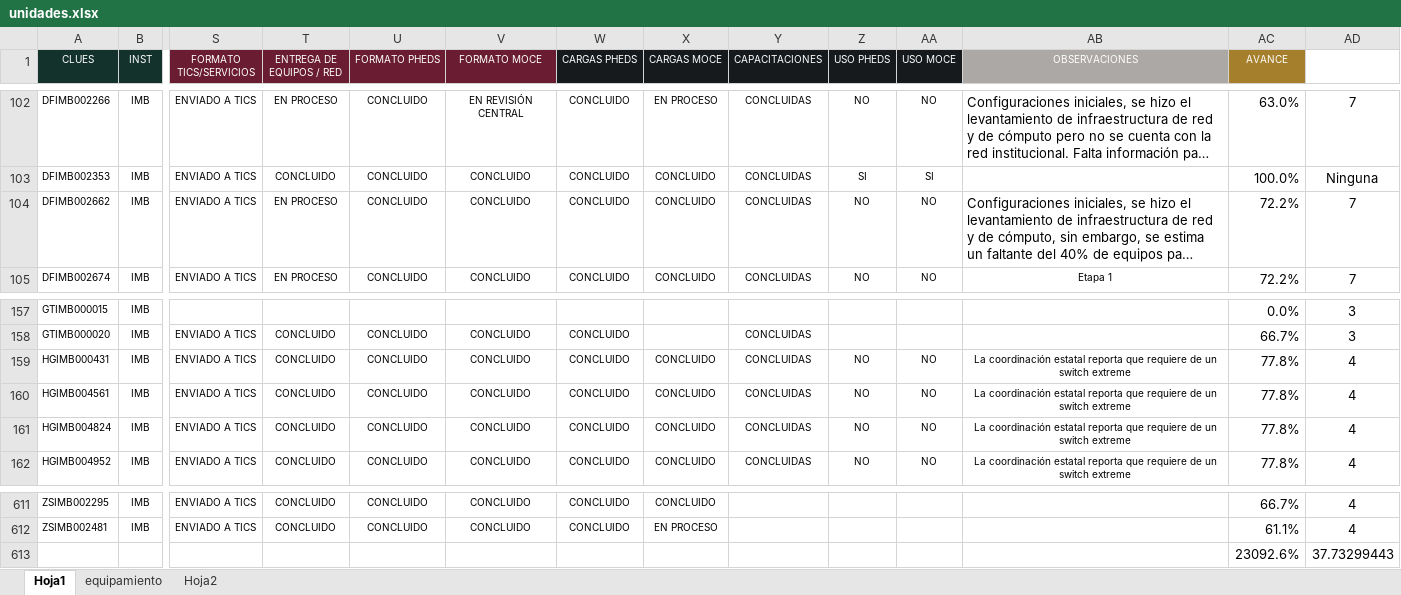
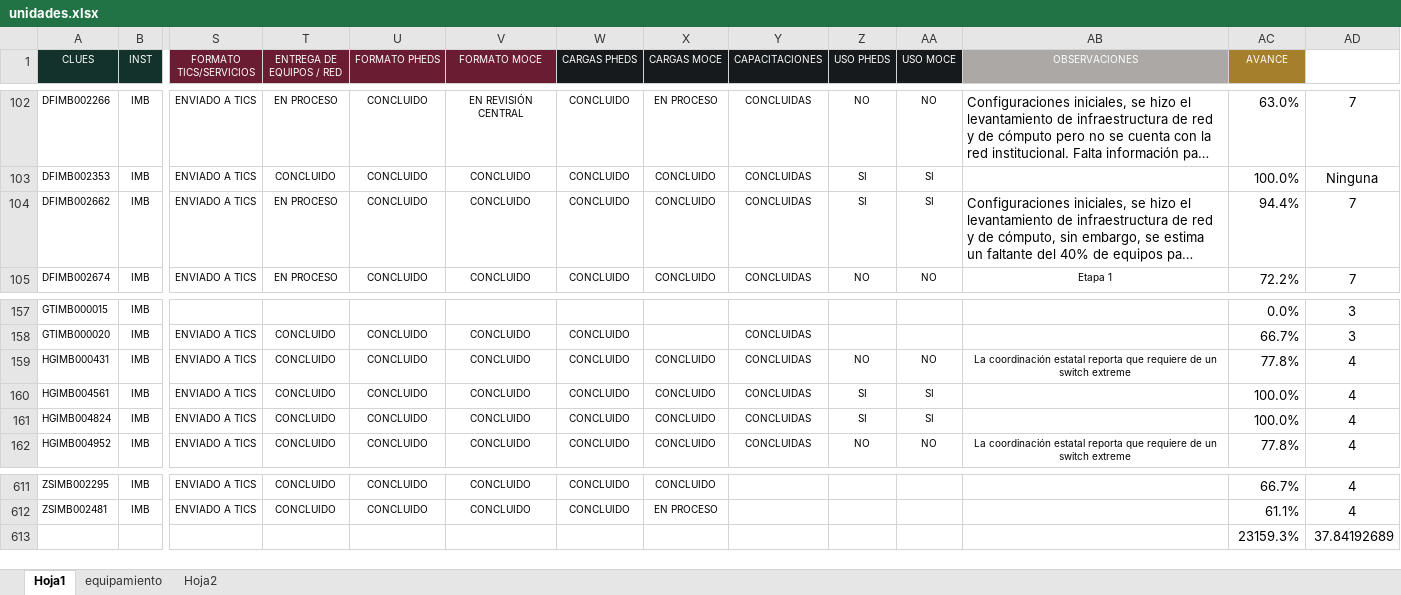
Before and after one commit to DanielJimenezA/implementacion_eds_imb, an Excel workbook: excel/unidades.xlsx, sheet Hoja1, drawn as a sheet; only a part is shown, gaps mark what is left out; long unchanged cells end in …; values as stored, in another font and other column widths than the file's, no borders; conditional formats not drawn; removed rows and columns are numbered as before the commit, all else as after; rows hold the shown columns only; the diff names each change by its address in the sheet, - before the commit and + after, or states it on an @@ line.

```diff
--- a/excel/unidades.xlsx (sheet Hoja1)
+++ b/excel/unidades.xlsx (sheet Hoja1)
-Z104 (USO PHEDS): NO
+Z104 (USO PHEDS): SI
-AA104 (USO MOCE): NO
+AA104 (USO MOCE): SI
-AC104 (AVANCE): 72.2%
+AC104 (AVANCE): 94.4%
-Z160:Z161 (USO PHEDS): NO
+Z160:Z161 (USO PHEDS): SI
-AA160:AA161 (USO MOCE): NO
+AA160:AA161 (USO MOCE): SI
-AB160:AB161 (OBSERVACIONES): La coordinación estatal reporta que requiere de un switch extreme
+AB160:AB161 (OBSERVACIONES): (empty)
-AC160:AC161 (AVANCE): 77.8%
+AC160:AC161 (AVANCE): 100.0%
-row 613:  |  |  |  |  |  |  |  |  |  |  |  | 23092.6% | 37.73299443
+row 613:  |  |  |  |  |  |  |  |  |  |  |  | 23159.3% | 37.84192689
```
Also changed, not shown: 2 other files.
